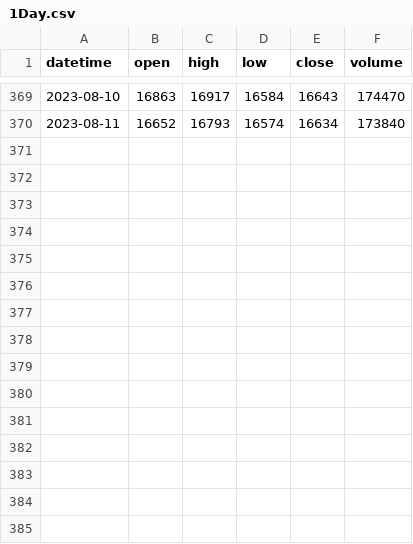
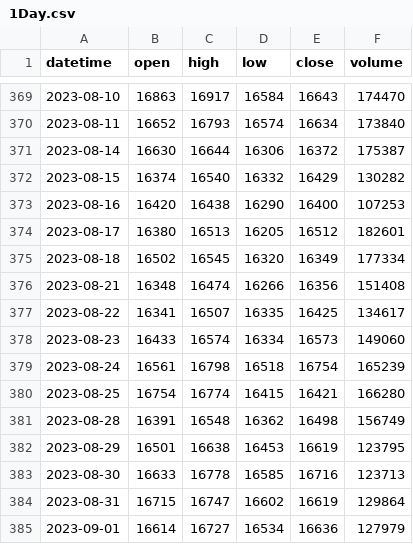
Before and after one commit to Benson0802/futures_py, a CSV file: data/1Day.csv, drawn as a sheet; only a part is shown, gaps mark what is left out.

```diff
--- a/data/1Day.csv
+++ b/data/1Day.csv
@@ -370 +370,16 @@ datetime,open,high,low,close,volume
 2023-08-11,16652,16793,16574,16634,173840
+2023-08-14,16630,16644,16306,16372,175387
+2023-08-15,16374,16540,16332,16429,130282
+2023-08-16,16420,16438,16290,16400,107253
+2023-08-17,16380,16513,16205,16512,182601
+2023-08-18,16502,16545,16320,16349,177334
+2023-08-21,16348,16474,16266,16356,151408
+2023-08-22,16341,16507,16335,16425,134617
+2023-08-23,16433,16574,16334,16573,149060
+2023-08-24,16561,16798,16518,16754,165239
+2023-08-25,16754,16774,16415,16421,166280
+2023-08-28,16391,16548,16362,16498,156749
+2023-08-29,16501,16638,16453,16619,123795
+2023-08-30,16633,16778,16585,16716,123713
+2023-08-31,16715,16747,16602,16619,129864
+2023-09-01,16614,16727,16534,16636,127979
```
Also changed, not shown: 4 other files.
